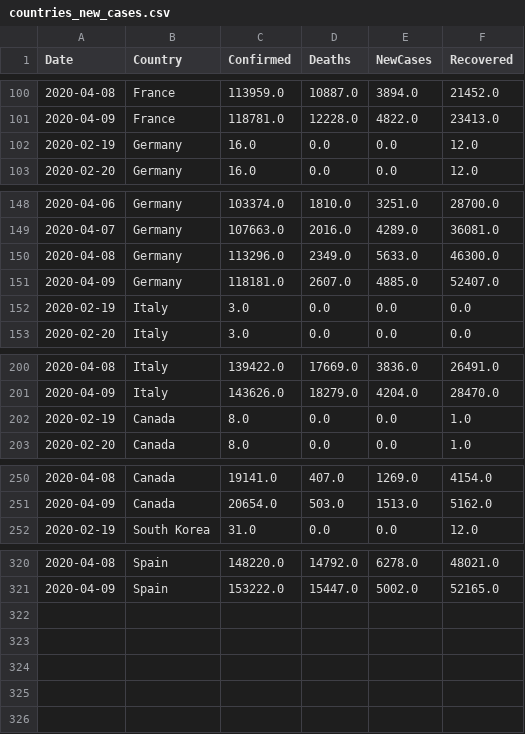
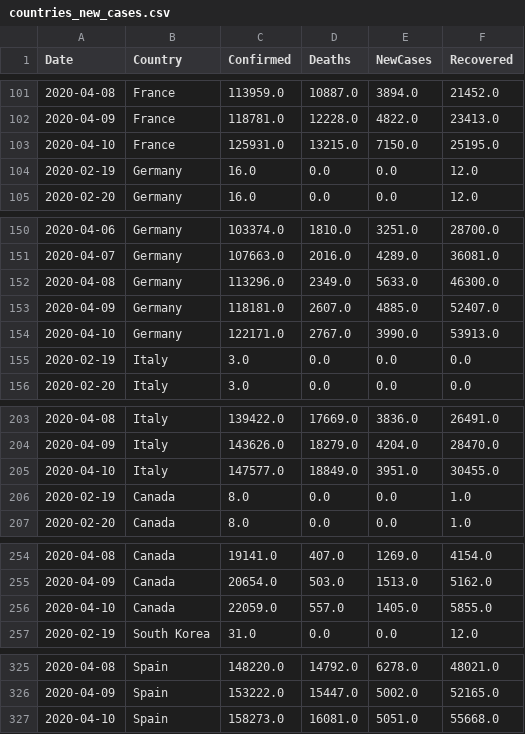
Before and after one commit to vitale232/COVID-19-Plots, a CSV file: output/CSVs/countries_new_cases.csv, drawn as a sheet; only a part is shown, gaps mark what is left out; the diff covers the shown part only; the diff names each change by its address in the sheet, - before the commit and + after, or states it on an @@ line.

```diff
--- a/output/CSVs/countries_new_cases.csv
+++ b/output/CSVs/countries_new_cases.csv
+row 103: 2020-04-10 | France | 125931.0 | 13215.0 | 7150.0 | 25195.0
+row 154: 2020-04-10 | Germany | 122171.0 | 2767.0 | 3990.0 | 53913.0
+row 205: 2020-04-10 | Italy | 147577.0 | 18849.0 | 3951.0 | 30455.0
+row 256: 2020-04-10 | Canada | 22059.0 | 557.0 | 1405.0 | 5855.0
+row 327: 2020-04-10 | Spain | 158273.0 | 16081.0 | 5051.0 | 55668.0
```
Also changed, not shown: 1 added row elsewhere in this file, output/CSVs/states_new_cases.csv, output/CSVs/usa_china_new_cases.csv, 30 other files.
